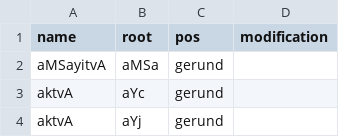
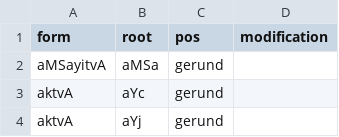
Before and after one commit to sanskrit/data, a CSV file: sanskrit-heritage-site/adverbs.csv, drawn as a sheet; only a part is shown.

Commit message:
Clean up sanskrit-heritage-site/README and headers
Specifically:
- alphabetize column types
- rename `name` to `form` for clarity/consistency
- add more line breaks

```diff
--- a/sanskrit-heritage-site/adverbs.csv
+++ b/sanskrit-heritage-site/adverbs.csv
@@ -1,2 +1,2 @@
-name,root,pos,modification
+form,root,pos,modification
 aMSayitvA,aMSa,gerund,
```
Also changed, not shown: 1 other file.
